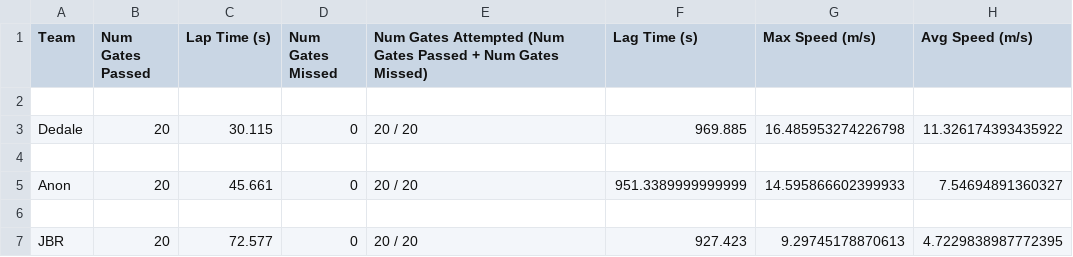
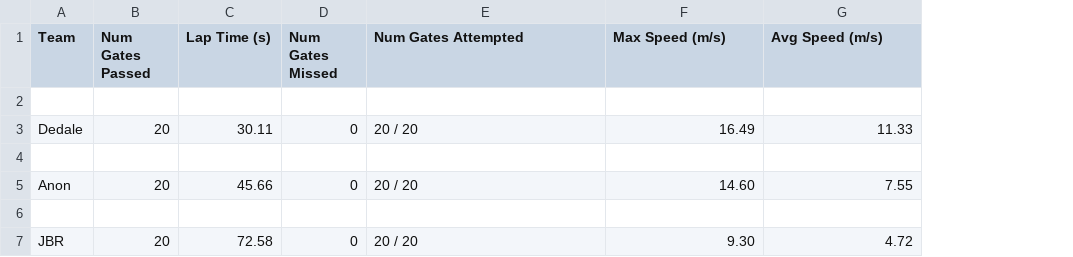
Before and after one commit to microsoft/AirSim-NeurIPS2019-Drone-Racing, a CSV file: _static/data/tier_1.csv, drawn as a sheet; removed rows and columns are numbered as before the commit, all else as after; the diff names each change by its address in the sheet, - before the commit and + after, or states it on an @@ line.

```diff
--- a/_static/data/tier_1.csv
+++ b/_static/data/tier_1.csv
-column F (Lag Time (s)), rows 3-7: 969.885 |  | 951.3389999999999 |  | 927.423
-E1: Num Gates Attempted (Num Gates Passed + Num Gates Missed)
+E1: Num Gates Attempted
-C3 (Lap Time (s)): 30.115
+C3 (Lap Time (s)): 30.11
-F3 (Max Speed (m/s)): 16.485953274226798
+F3 (Max Speed (m/s)): 16.49
-G3 (Avg Speed (m/s)): 11.326174393435922
+G3 (Avg Speed (m/s)): 11.33
-C5 (Lap Time (s)): 45.661
+C5 (Lap Time (s)): 45.66
-F5 (Max Speed (m/s)): 14.595866602399933
+F5 (Max Speed (m/s)): 14.60
-G5 (Avg Speed (m/s)): 7.54694891360327
+G5 (Avg Speed (m/s)): 7.55
-C7 (Lap Time (s)): 72.577
+C7 (Lap Time (s)): 72.58
-F7 (Max Speed (m/s)): 9.29745178870613
+F7 (Max Speed (m/s)): 9.30
-G7 (Avg Speed (m/s)): 4.7229838987772395
+G7 (Avg Speed (m/s)): 4.72
```
Also changed, not shown: 2 other files.
